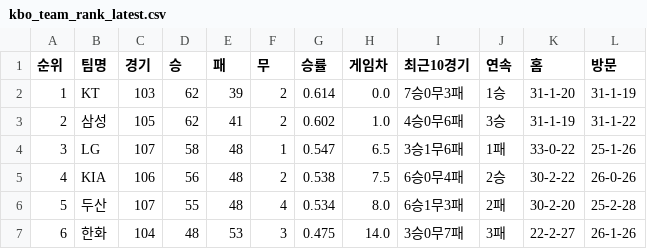
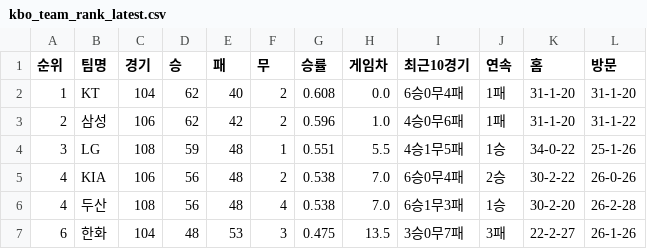
Before and after one commit to kwakws0225-ai/kbo-rank, a CSV file: data/kbo_team_rank_latest.csv, drawn as a sheet; only a part is shown; the diff covers the shown part only.

```diff
--- a/data/kbo_team_rank_latest.csv
+++ b/data/kbo_team_rank_latest.csv
@@ -1,7 +1,7 @@
 순위,팀명,경기,승,패,무,승률,게임차,최근10경기,연속,홈,방문
-1,KT,103,62,39,2,0.614,0.0,7승0무3패,1승,31-1-20,31-1-19
-2,삼성,105,62,41,2,0.602,1.0,4승0무6패,3승,31-1-19,31-1-22
-3,LG,107,58,48,1,0.547,6.5,3승1무6패,1패,33-0-22,25-1-26
-4,KIA,106,56,48,2,0.538,7.5,6승0무4패,2승,30-2-22,26-0-26
-5,두산,107,55,48,4,0.534,8.0,6승1무3패,2패,30-2-20,25-2-28
-6,한화,104,48,53,3,0.475,14.0,3승0무7패,3패,22-2-27,26-1-26
+1,KT,104,62,40,2,0.608,0.0,6승0무4패,1패,31-1-20,31-1-20
+2,삼성,106,62,42,2,0.596,1.0,4승0무6패,1패,31-1-20,31-1-22
+3,LG,108,59,48,1,0.551,5.5,4승1무5패,1승,34-0-22,25-1-26
+4,KIA,106,56,48,2,0.538,7.0,6승0무4패,2승,30-2-22,26-0-26
+4,두산,108,56,48,4,0.538,7.0,6승1무3패,1승,30-2-20,26-2-28
+6,한화,104,48,53,3,0.475,13.5,3승0무7패,3패,22-2-27,26-1-26
```
Also changed, not shown: 26 edited cells elsewhere in this file, 2 other files.
